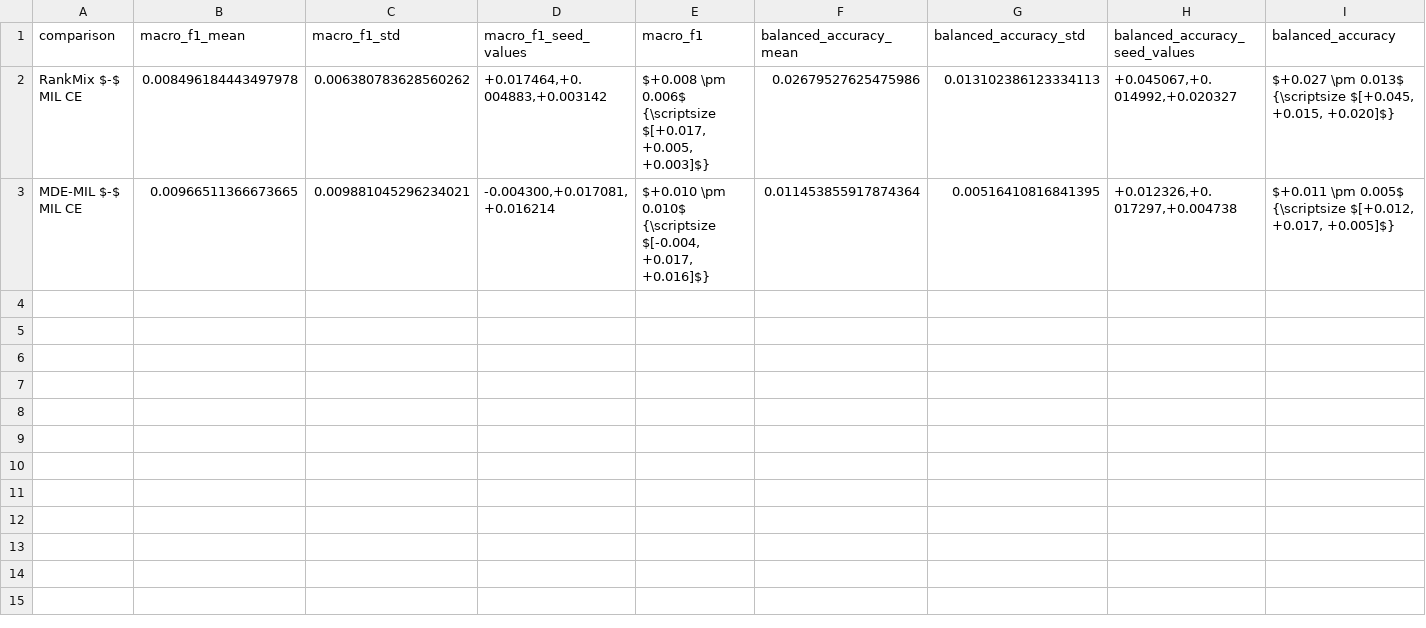
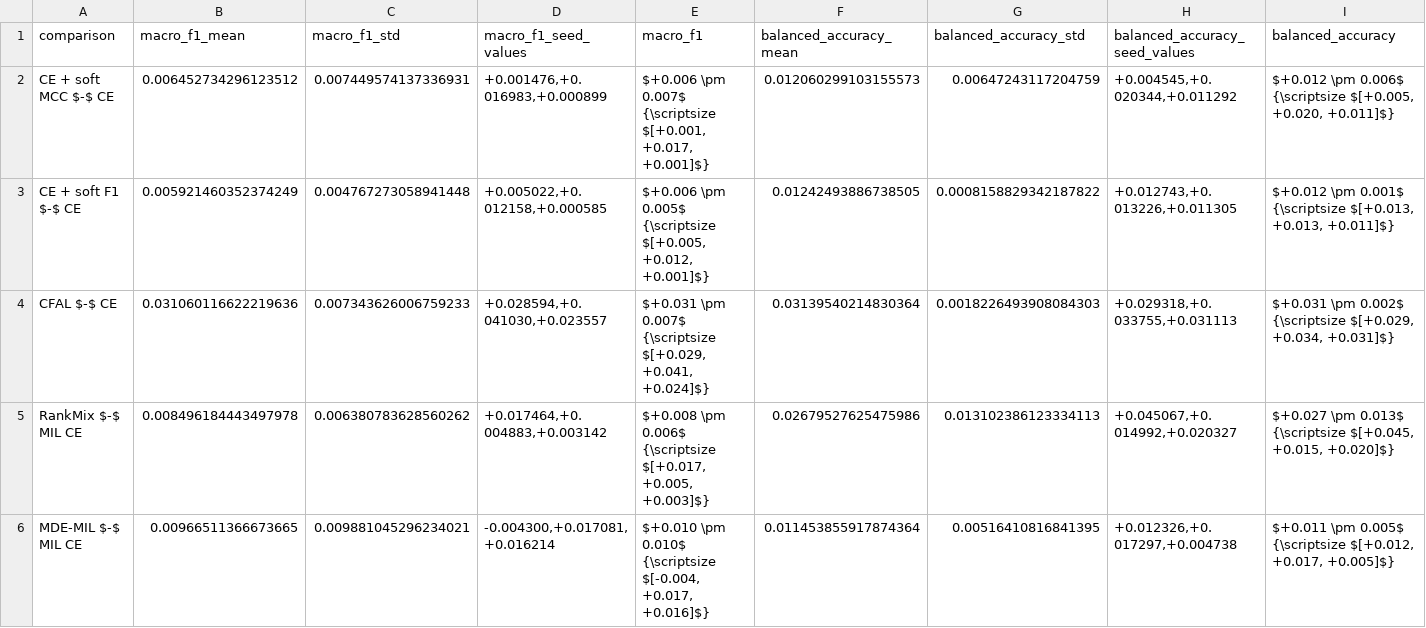
Before and after one commit to devWhyqueue/master-thesis, a CSV file: experiments/class_imbalance/outputs/tables/result_paired_deltas_test.csv, drawn as a sheet.

```diff
--- a/experiments/class_imbalance/outputs/tables/result_paired_deltas_test.csv
+++ b/experiments/class_imbalance/outputs/tables/result_paired_deltas_test.csv
@@ -1,2 +1,5 @@
 comparison,macro_f1_mean,macro_f1_std,macro_f1_seed_values,macro_f1,balanced_accuracy_mean,balanced_accuracy_std,balanced_accuracy_seed_values,balanced_accuracy
+CE + soft MCC $-$ CE,0.006452734296123512,0.007449574137336931,"+0.001476,+0.016983,+0.000899","$+0.006 \pm 0.007$ {\scriptsize $[+0.001, +0.017, +0.001]$}",0.012060299103155573,0.00647243117204759,"+0.004545,+0.020344,+0.011292","$+0.012 \pm 0.006$ {\scriptsize $[+0.005, +0.020, +0.011]$}"
+CE + soft F1 $-$ CE,0.005921460352374249,0.004767273058941448,"+0.005022,+0.012158,+0.000585","$+0.006 \pm 0.005$ {\scriptsize $[+0.005, +0.012, +0.001]$}",0.01242493886738505,0.0008158829342187822,"+0.012743,+0.013226,+0.011305","$+0.012 \pm 0.001$ {\scriptsize $[+0.013, +0.013, +0.011]$}"
+CFAL $-$ CE,0.031060116622219636,0.007343626006759233,"+0.028594,+0.041030,+0.023557","$+0.031 \pm 0.007$ {\scriptsize $[+0.029, +0.041, +0.024]$}",0.03139540214830364,0.0018226493908084303,"+0.029318,+0.033755,+0.031113","$+0.031 \pm 0.002$ {\scriptsize $[+0.029, +0.034, +0.031]$}"
 RankMix $-$ MIL CE,0.008496184443497978,0.006380783628560262,"+0.017464,+0.004883,+0.003142","$+0.008 \pm 0.006$ {\scriptsize $[+0.017, +0.005, +0.003]$}",0.02679527625475986,0.013102386123334113,"+0.045067,+0.014992,+0.020327","$+0.027 \pm 0.013$ {\scriptsize $[+0.045, +0.015, +0.020]$}"
```
Also changed, not shown: experiments/class_imbalance/outputs/tables/result_calibration.csv, experiments/class_imbalance/outputs/tables/result_summary_patch.csv, 27 other files.
